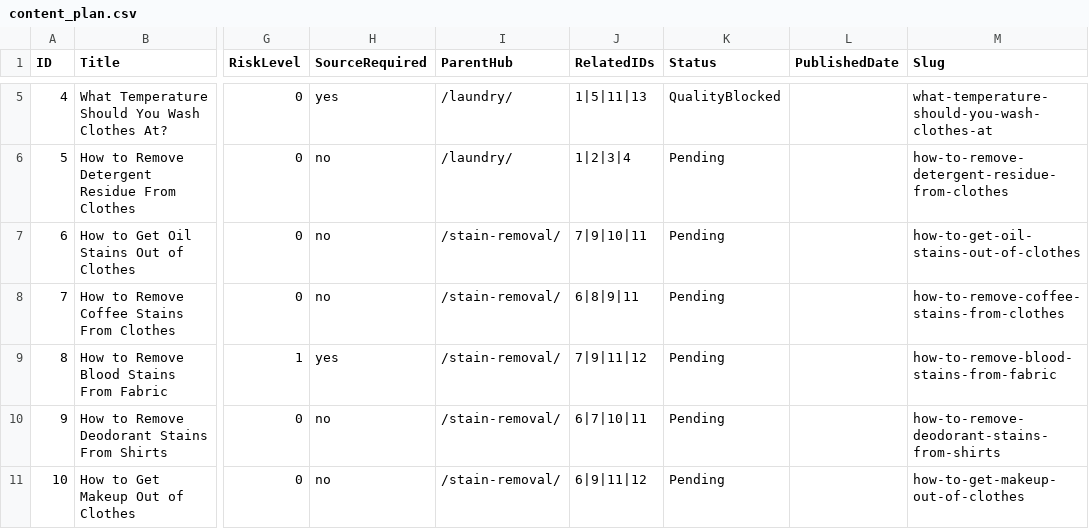
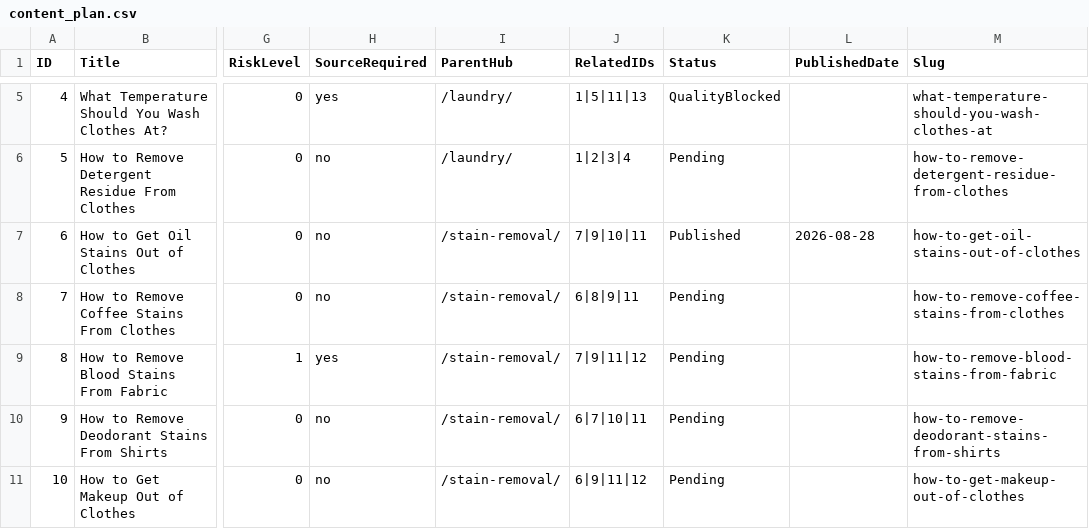
Before and after one commit to Borkorobko/homekeeping-lab, a CSV file: content_plan.csv, drawn as a sheet; only a part is shown, gaps mark what is left out; the diff names each change by its address in the sheet, - before the commit and + after, or states it on an @@ line.

```diff
--- a/content_plan.csv
+++ b/content_plan.csv
-K7 (Status): Pending
+K7 (Status): Published
-L7 (PublishedDate): (empty)
+L7 (PublishedDate): 2026-08-28
```
Also changed, not shown: 8 other files.
